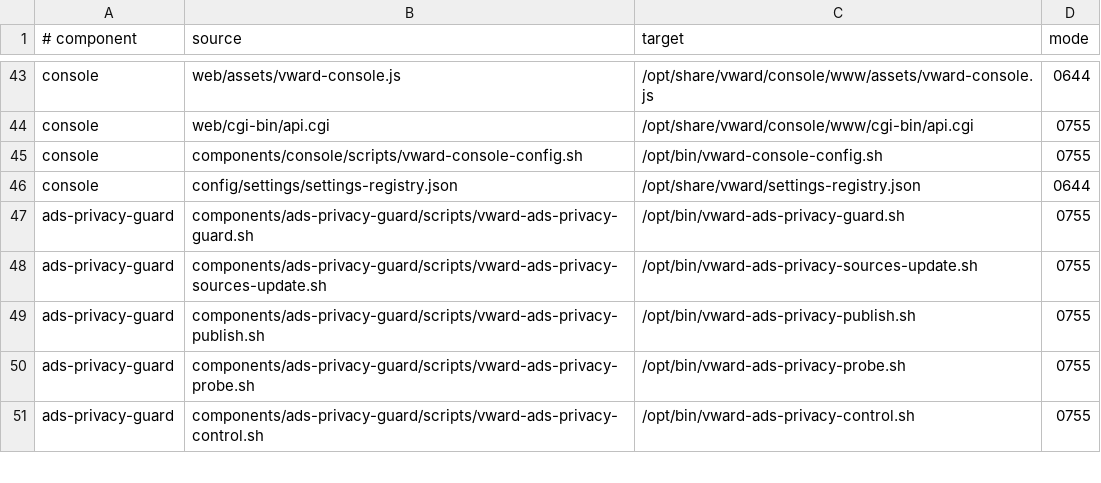
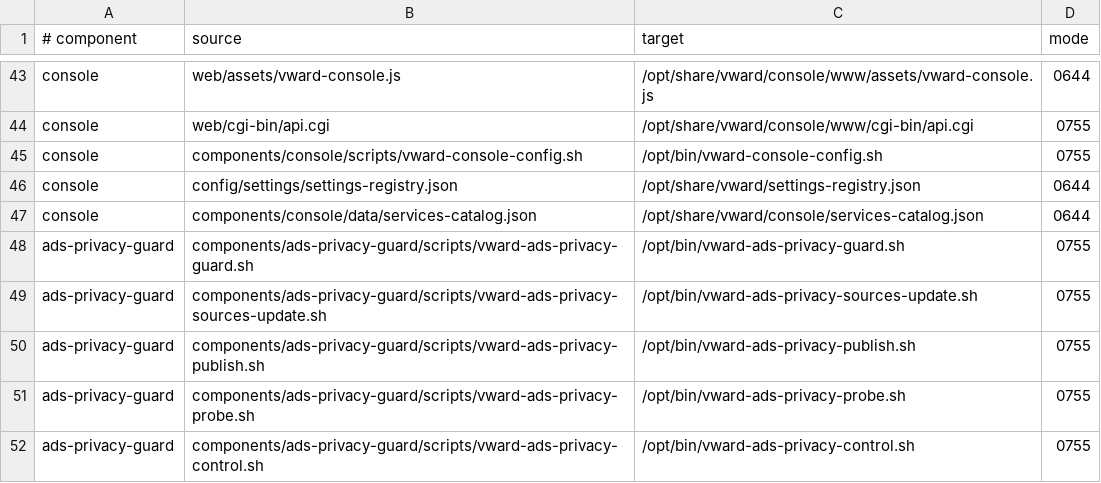
Before and after one commit to Ziegfe1d/VWARD, a TSV file: config/components/package-map.tsv, drawn as a sheet; only a part is shown, gaps mark what is left out.

```diff
--- a/config/components/package-map.tsv
+++ b/config/components/package-map.tsv
@@ -46,2 +46,3 @@ console	components/console/scripts/vward-console-config.sh	/opt/bin/vward-consol
 console	config/settings/settings-registry.json	/opt/share/vward/settings-registry.json	0644
+console	components/console/data/services-catalog.json	/opt/share/vward/console/services-catalog.json	0644
 ads-privacy-guard	components/ads-privacy-guard/scripts/vward-ads-privacy-guard.sh	/opt/bin/vward-ads-privacy-guard.sh	0755
```
Also changed, not shown: 17 other files.
